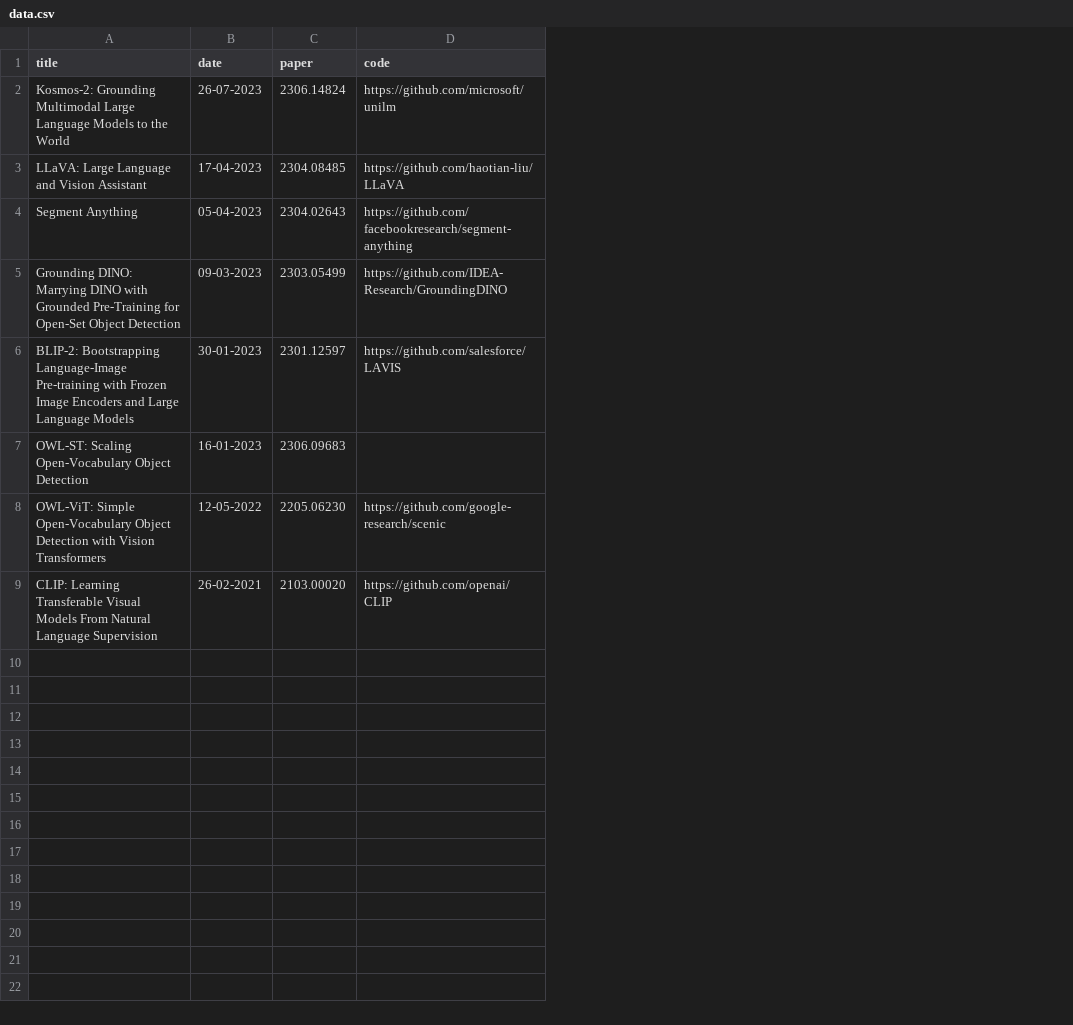
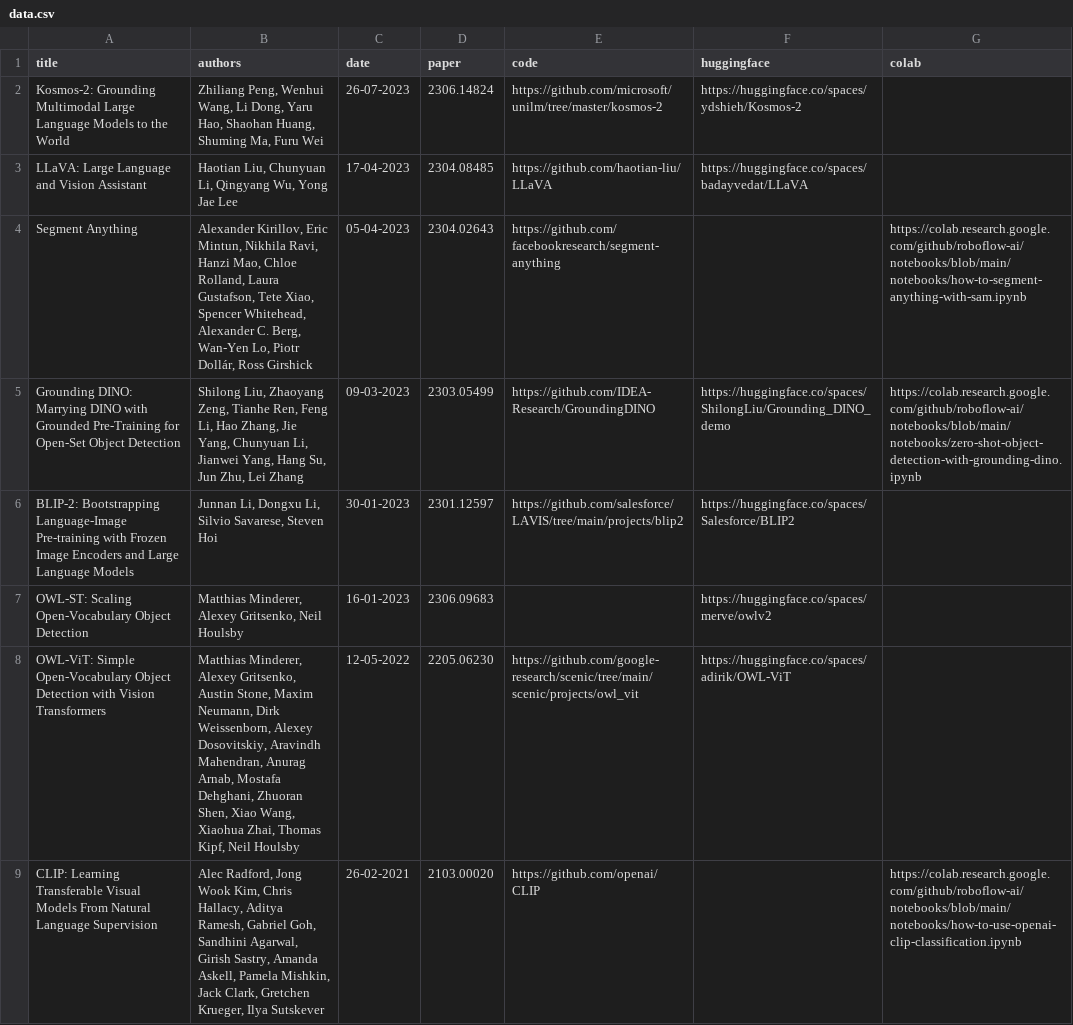
Before and after one commit to SkalskiP/awesome-foundation-and-multimodal-models, a CSV file: automation/data.csv, drawn as a sheet; addresses are those after the commit; the diff names each change by its address in the sheet, - before the commit and + after, or states it on an @@ line.

Commit message:
Update paper list generation script and data
Updated the script 'automation/generate.py' and the data file 'automation/data.csv' to include additional columns like authors, hugging face, and colab.

```diff
--- a/automation/data.csv
+++ b/automation/data.csv
+column B (authors), rows 2-9: Zhiliang Peng, Wenhui Wang, Li Dong, Yaru Hao, Shaohan Huang, Shuming Ma, Furu Wei | Haotian Liu, Chunyuan Li, Qingyang Wu, Yong Jae Lee | Alexander Kirillov, Eric Mintun, Nikhila Ravi, Hanzi Mao, Chloe Rolland, Laura Gustafson, Tete Xiao, Spencer Whitehead, Alexander C. Berg, Wan-Yen Lo, Piotr Dollár, Ross Girshick | Shilong Liu, Zhaoyang Zeng, Tianhe Ren, Feng Li, Hao Zhang, Jie Yang, Chunyuan Li, Jianwei Yang, Hang Su, Jun Zhu, Lei Zhang | Junnan Li, Dongxu Li, Silvio Savarese, Steven Hoi | Matthias Minderer, Alexey Gritsenko, Neil Houlsby | Matthias Minderer, Alexey Gritsenko, Austin Stone, Maxim Neumann, Dirk Weissenborn, Alexey Dosovitskiy, Aravindh Mahendran, Anurag Arnab, Mostafa Dehghani, Zhuoran Shen, Xiao Wang, Xiaohua Zhai, Thomas Kipf, Neil Houlsby | Alec Radford, Jong Wook Kim, Chris Hallacy, Aditya Ramesh, Gabriel Goh, Sandhini Agarwal, Girish Sastry, Amanda Askell, Pamela Mishkin, Jack Clark, Gretchen Krueger, Ilya Sutskever
+column F (huggingface), rows 2-8: https://huggingface.co/spaces/ydshieh/Kosmos-2 | https://huggingface.co/spaces/badayvedat/LLaVA |  | https://huggingface.co/spaces/ShilongLiu/Grounding_DINO_demo | https://huggingface.co/spaces/Salesforce/BLIP2 | https://huggingface.co/spaces/merve/owlv2 | https://huggingface.co/spaces/adirik/OWL-ViT
+column G (colab), rows 4-9: https://colab.research.google.com/github/roboflow-ai/notebooks/blob/main/notebooks/how-to-segment-anything-with-sam.ipynb | https://colab.research.google.com/github/roboflow-ai/notebooks/blob/main/notebooks/zero-shot-object-detection-with-grounding-dino.ipynb |  |  |  | https://colab.research.google.com/github/roboflow-ai/notebooks/blob/main/notebooks/how-to-use-openai-clip-classification.ipynb
-E2 (code): https://github.com/microsoft/unilm
+E2 (code): https://github.com/microsoft/unilm/tree/master/kosmos-2
-E6 (code): https://github.com/salesforce/LAVIS
+E6 (code): https://github.com/salesforce/LAVIS/tree/main/projects/blip2
-E8 (code): https://github.com/google-research/scenic
+E8 (code): https://github.com/google-research/scenic/tree/main/scenic/projects/owl_vit
```
Also changed, not shown: 2 other files.
